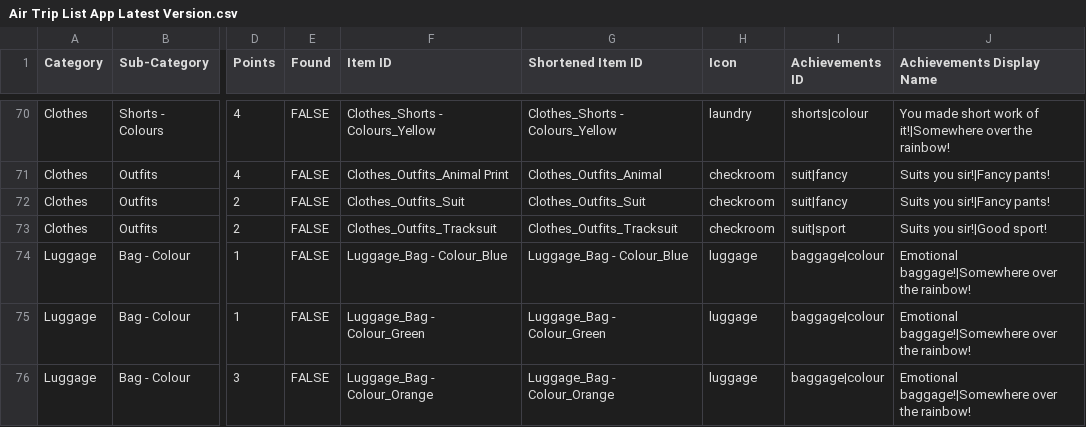
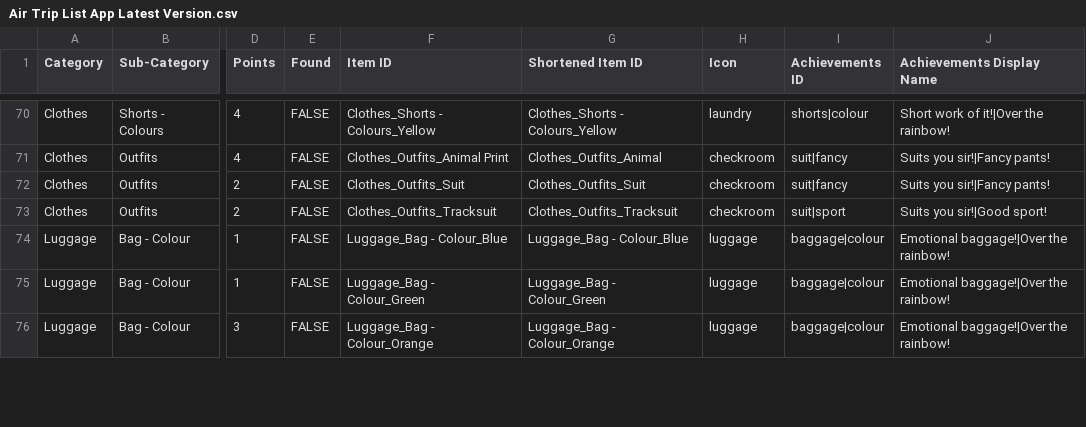
Before and after one commit to jeffhearn71-gif/air_trip_app, a CSV file: assets/Air Trip List App Latest Version.csv, drawn as a sheet; only a part is shown, gaps mark what is left out; the diff covers the shown part only; the diff names each change by its address in the sheet, - before the commit and + after, or states it on an @@ line.

```diff
--- a/assets/Air Trip List App Latest Version.csv
+++ b/assets/Air Trip List App Latest Version.csv
-J70 (Achievements Display Name): You made short work of it!|Somewhere over the rainbow!
+J70 (Achievements Display Name): Short work of it!|Over the rainbow!
-J74:J76 (Achievements Display Name): Emotional baggage!|Somewhere over the rainbow!
+J74:J76 (Achievements Display Name): Emotional baggage!|Over the rainbow!
```
Also changed, not shown: 76 edited cells elsewhere in this file, 2 other files.
